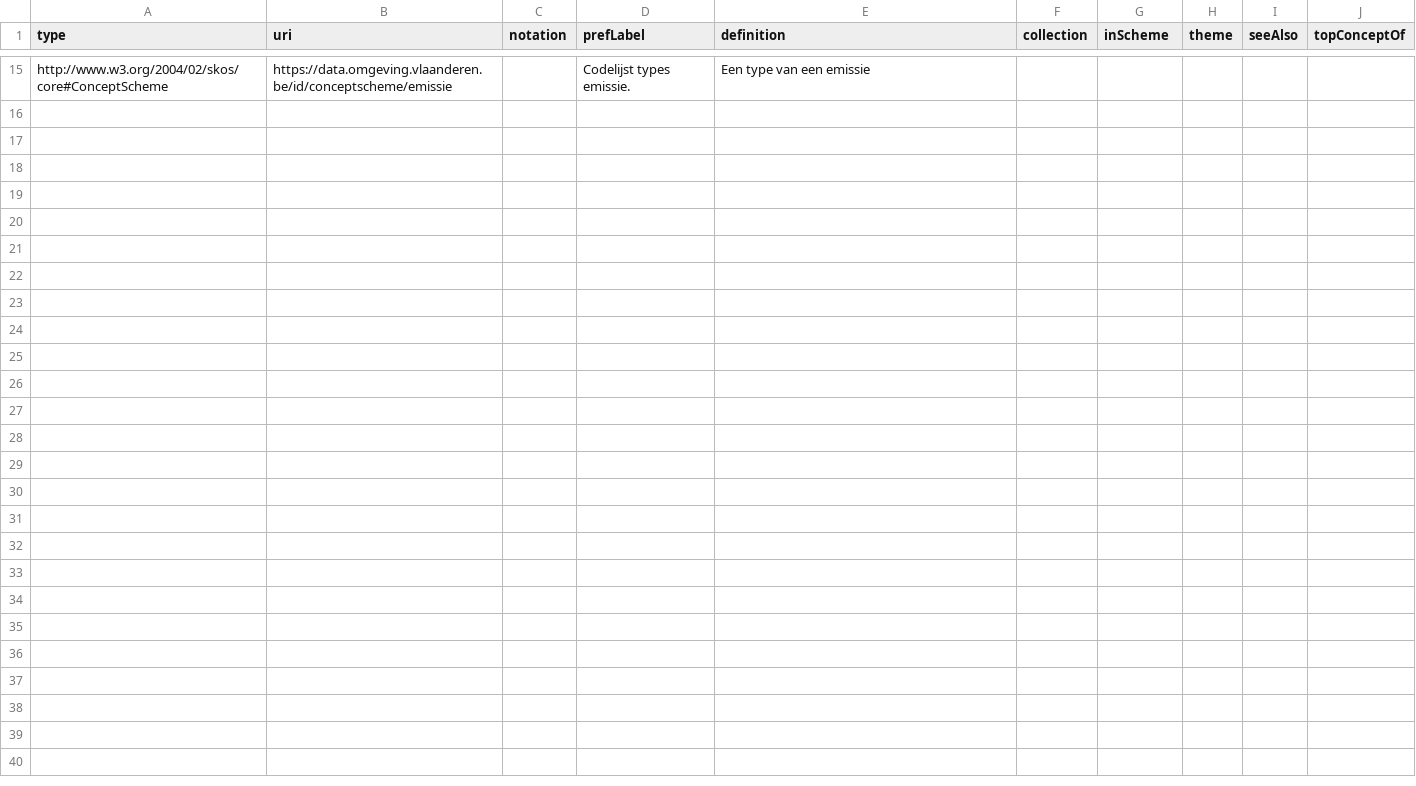
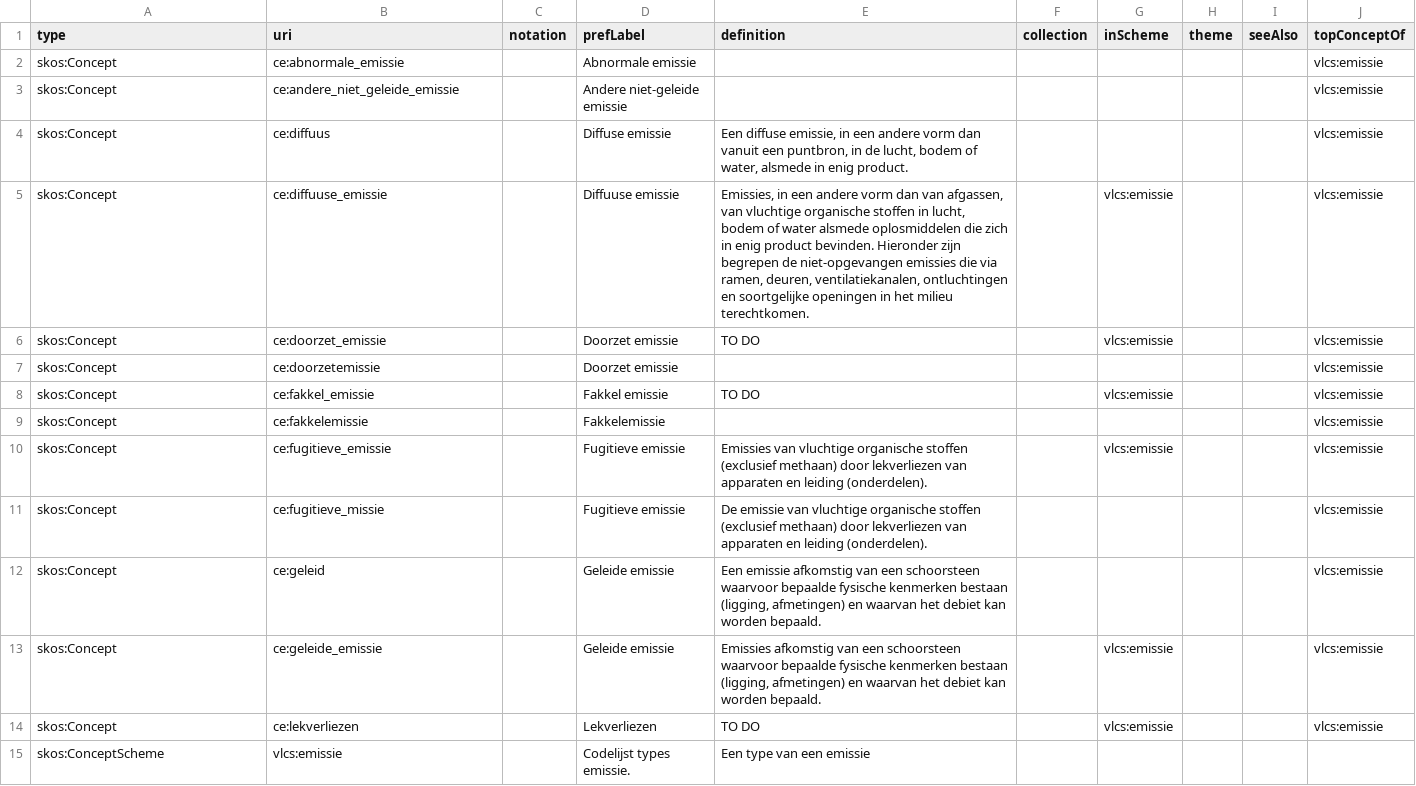
Before and after one commit to Informatievlaanderen/OSLOthema-omgeving, a CSV file: codelijsten/emissie.csv, drawn as a sheet; only a part is shown, gaps mark what is left out; the diff covers the shown part only; the diff names each change by its address in the sheet, - before the commit and + after, or states it on an @@ line.

```diff
--- a/codelijsten/emissie.csv
+++ b/codelijsten/emissie.csv
+row 2: skos:Concept | ce:abnormale_emissie |  | Abnormale emissie |  |  |  |  |  | vlcs:emissie
+row 3: skos:Concept | ce:andere_niet_geleide_emissie |  | Andere niet-geleide emissie |  |  |  |  |  | vlcs:emissie
+row 4: skos:Concept | ce:diffuus |  | Diffuse emissie | Een diffuse emissie, in een andere vorm dan vanuit een puntbron, in de lucht, bodem of water, alsmede in enig product. |  |  |  |  | vlcs:emissie
+row 5: skos:Concept | ce:diffuuse_emissie |  | Diffuuse emissie | Emissies, in een andere vorm dan van afgassen, van vluchtige organische stoffen in lucht, bodem of water alsmede oplosmiddelen die zich in enig product bevinden. Hieronder zijn begrepen de niet-opgevangen emissies die via ramen, deuren, ventilatiekanalen, ontluchtingen en soortgelijke openingen in het milieu terechtkomen. |  | vlcs:emissie |  |  | vlcs:emissie
+row 6: skos:Concept | ce:doorzet_emissie |  | Doorzet emissie | TO DO |  | vlcs:emissie |  |  | vlcs:emissie
+row 7: skos:Concept | ce:doorzetemissie |  | Doorzet emissie |  |  |  |  |  | vlcs:emissie
+row 8: skos:Concept | ce:fakkel_emissie |  | Fakkel emissie | TO DO |  | vlcs:emissie |  |  | vlcs:emissie
+row 9: skos:Concept | ce:fakkelemissie |  | Fakkelemissie |  |  |  |  |  | vlcs:emissie
+row 10: skos:Concept | ce:fugitieve_emissie |  | Fugitieve emissie | Emissies van vluchtige organische stoffen (exclusief methaan) door lekverliezen van apparaten en leiding (onderdelen). |  | vlcs:emissie |  |  | vlcs:emissie
+row 11: skos:Concept | ce:fugitieve_missie |  | Fugitieve emissie | De emissie van vluchtige organische stoffen (exclusief methaan) door lekverliezen van apparaten en leiding (onderdelen). |  |  |  |  | vlcs:emissie
+row 12: skos:Concept | ce:geleid |  | Geleide emissie | Een emissie afkomstig van een schoorsteen waarvoor bepaalde fysische kenmerken bestaan (ligging, afmetingen) en waarvan het debiet kan worden bepaald. |  |  |  |  | vlcs:emissie
+row 13: skos:Concept | ce:geleide_emissie |  | Geleide emissie | Emissies afkomstig van een schoorsteen waarvoor bepaalde fysische kenmerken bestaan (ligging, afmetingen) en waarvan het debiet kan worden bepaald. |  | vlcs:emissie |  |  | vlcs:emissie
+row 14: skos:Concept | ce:lekverliezen |  | Lekverliezen | TO DO |  | vlcs:emissie |  |  | vlcs:emissie
-A15 (type): http://www.w3.org/2004/02/skos/core#ConceptScheme
+A15 (type): skos:ConceptScheme
-B15 (uri): https://data.omgeving.vlaanderen.be/id/conceptscheme/emissie
+B15 (uri): vlcs:emissie
```
Also changed, not shown: 13 removed rows elsewhere in this file, codelijsten/fysico-chemisch.csv, codelijsten/matrix.csv, 9 other files.
